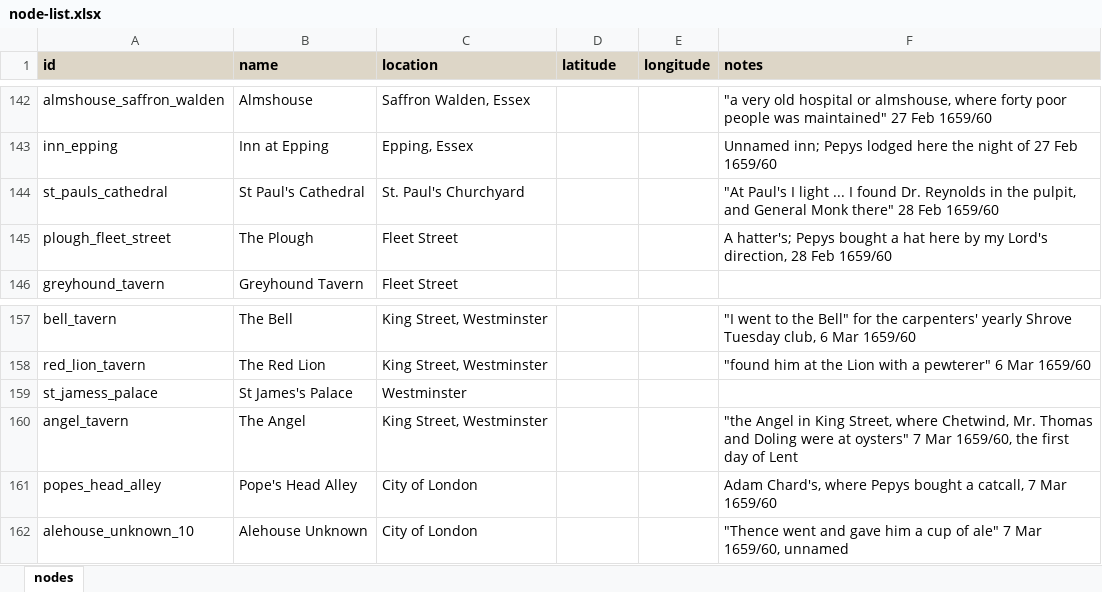
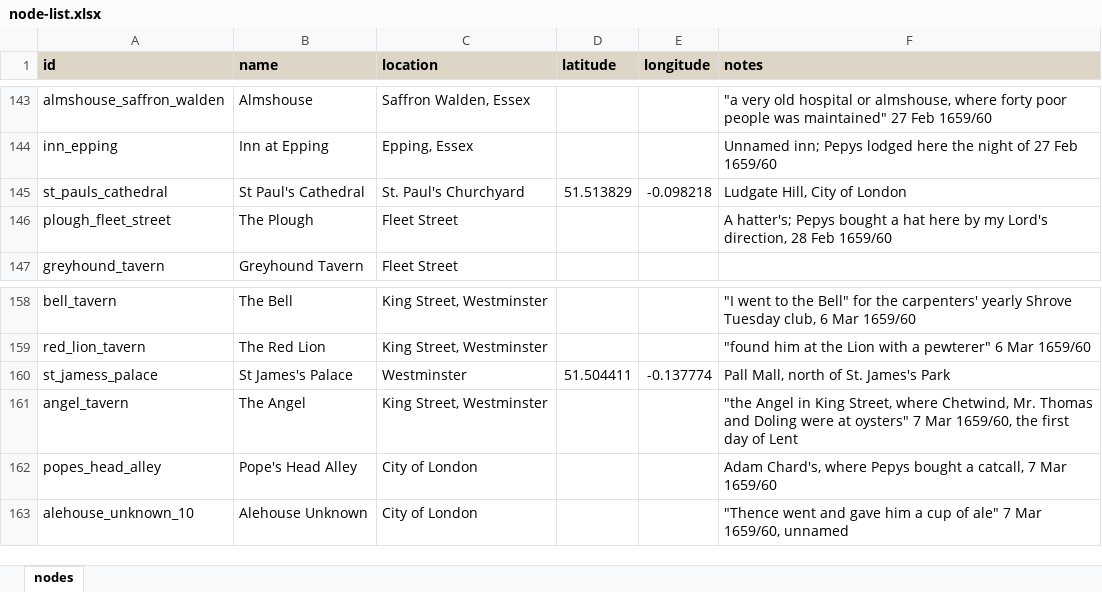
Before and after one commit to chnm/networking-pepys, an Excel workbook: node-list.xlsx, sheet nodes, drawn as a sheet; only a part is shown, gaps mark what is left out; values as stored, in another font and other column widths than the file's, no borders; addresses are those after the commit; the diff covers the shown part only; the diff names each change by its address in the sheet, - before the commit and + after, or states it on an @@ line.

```diff
--- a/node-list.xlsx (sheet nodes)
+++ b/node-list.xlsx (sheet nodes)
-D145 (latitude): (empty)
+D145 (latitude): 51.513829
-E145 (longitude): (empty)
+E145 (longitude): -0.098218
-F145 (notes): "At Paul's I light ... I found Dr. Reynolds in the pulpit, and General Monk there" 28 Feb 1659/60
+F145 (notes): Ludgate Hill, City of London
-D160 (latitude): (empty)
+D160 (latitude): 51.504411
-E160 (longitude): (empty)
+E160 (longitude): -0.137774
-F160 (notes): (empty)
+F160 (notes): Pall Mall, north of St. James's Park
```
Also changed, not shown: 1 added row and 54 edited cells elsewhere in this sheet, edge-list.xlsx, 3 other files.
